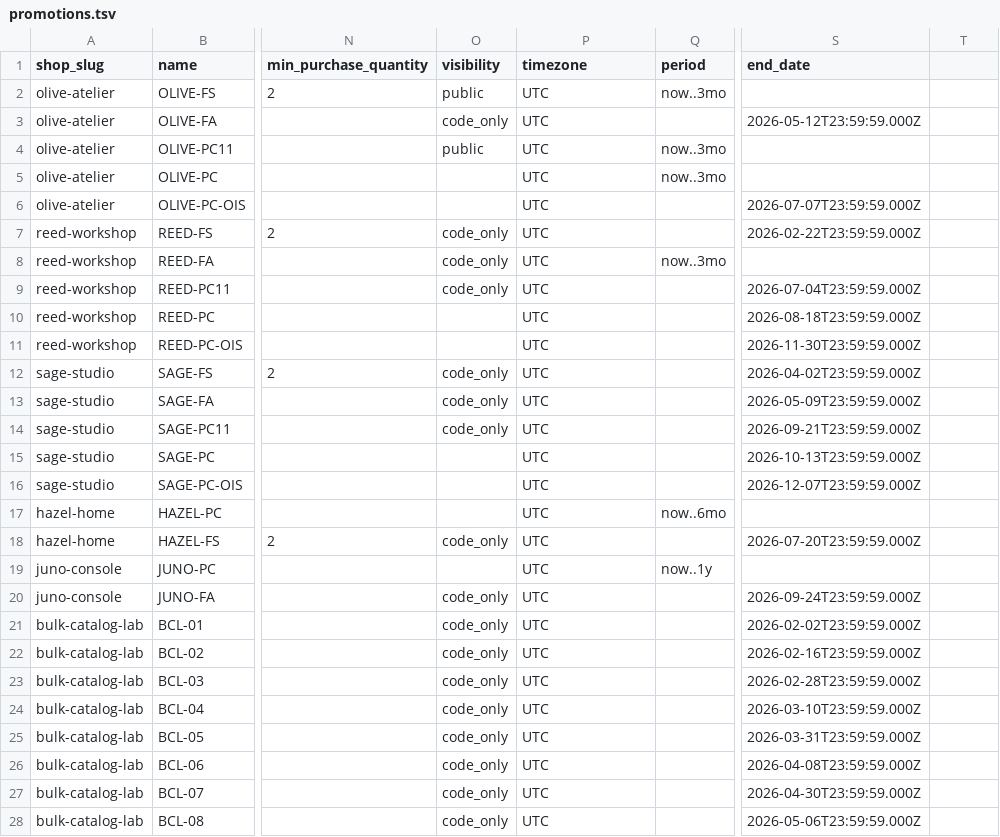
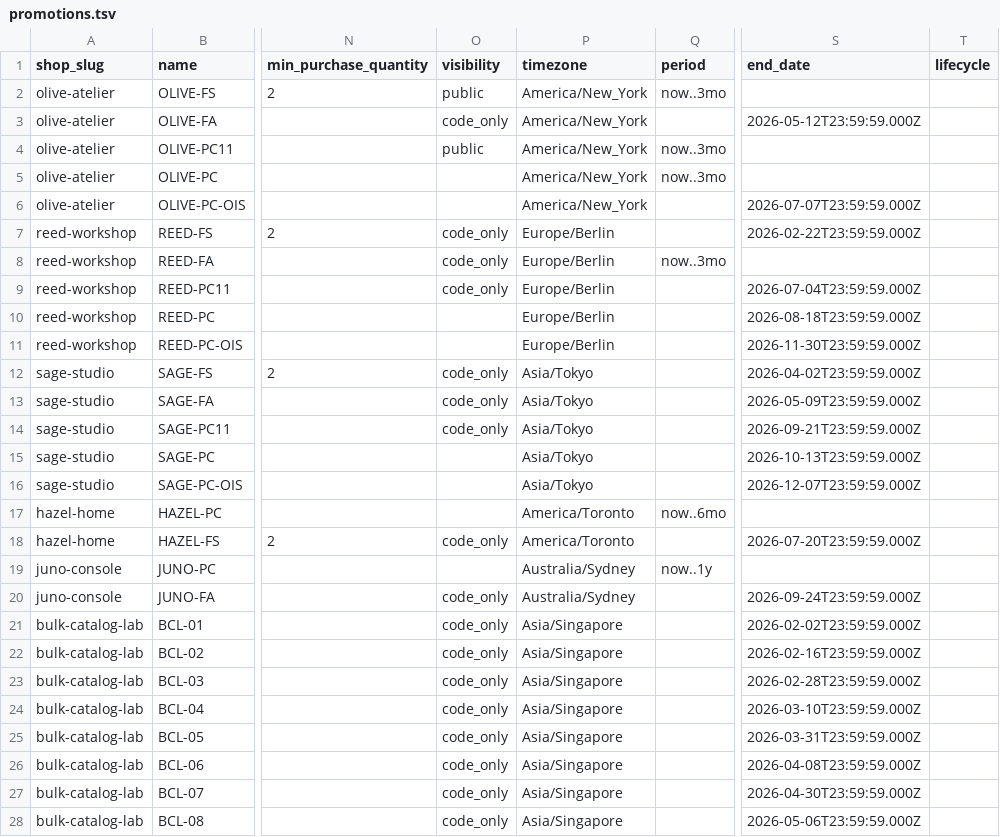
Before and after one commit to dauphaihau-arc/api, a TSV file: seed-data/promotions.tsv, drawn as a sheet; only a part is shown, gaps mark what is left out; the diff covers the shown part only; the diff names each change by its address in the sheet, - before the commit and + after, or states it on an @@ line.

```diff
--- a/seed-data/promotions.tsv
+++ b/seed-data/promotions.tsv
-T1: (empty)
+T1: lifecycle
-P2:P6 (timezone): UTC
+P2:P6 (timezone): America/New_York
-P7:P11 (timezone): UTC
+P7:P11 (timezone): Europe/Berlin
-P12:P16 (timezone): UTC
+P12:P16 (timezone): Asia/Tokyo
-P17:P18 (timezone): UTC
+P17:P18 (timezone): America/Toronto
-P19:P20 (timezone): UTC
+P19:P20 (timezone): Australia/Sydney
-P21:P28 (timezone): UTC
+P21:P28 (timezone): Asia/Singapore
```
Also changed, not shown: 4 added rows and 42 edited cells elsewhere in this file, 6 other files.
